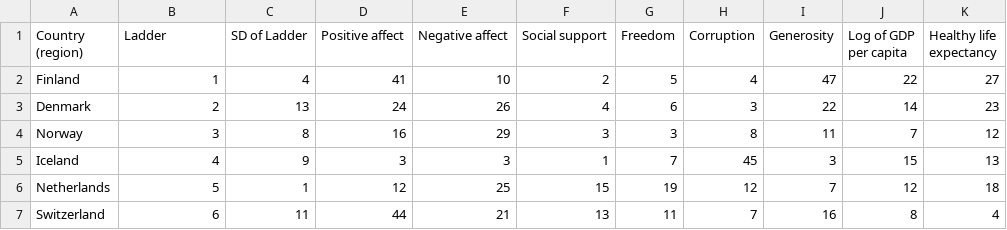
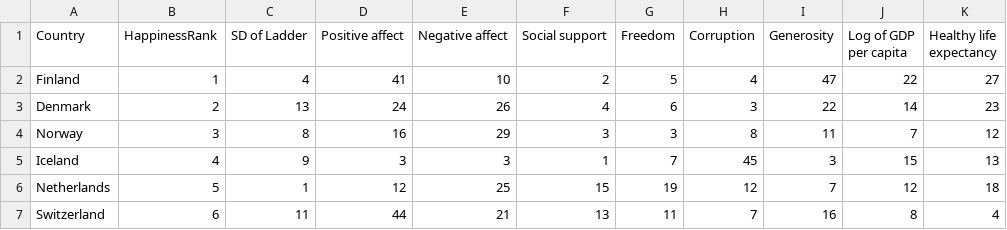
Before and after one commit to lanshushui/D3Happiness, a CSV file: data/2019.csv, drawn as a sheet; only a part is shown.

```diff
--- a/data/2019.csv
+++ b/data/2019.csv
@@ -1,4 +1,4 @@
-Country (region),Ladder,SD of Ladder,Positive affect,Negative affect,Social support,Freedom,Corruption,Generosity,"Log of GDP
-per capita","Healthy life
-expectancy"
+Country,HappinessRank,SD of Ladder,Positive affect,Negative affect,Social support,Freedom,Corruption,Generosity,"Log of GDP
+per capita","Healthy life
+expectancy"
 Finland,1,4,41,10,2,5,4,47,22,27
```
Also changed, not shown: data/2016.csv, data/2017.csv, 4 other files.
